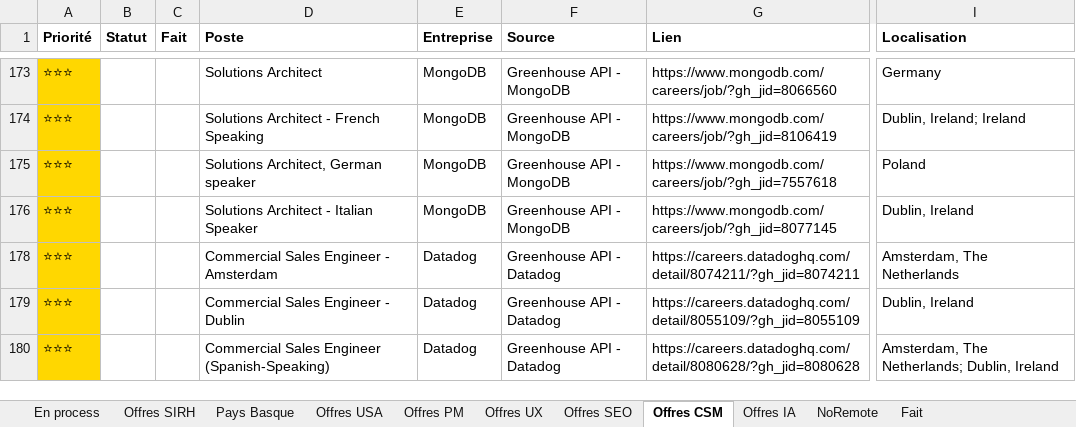
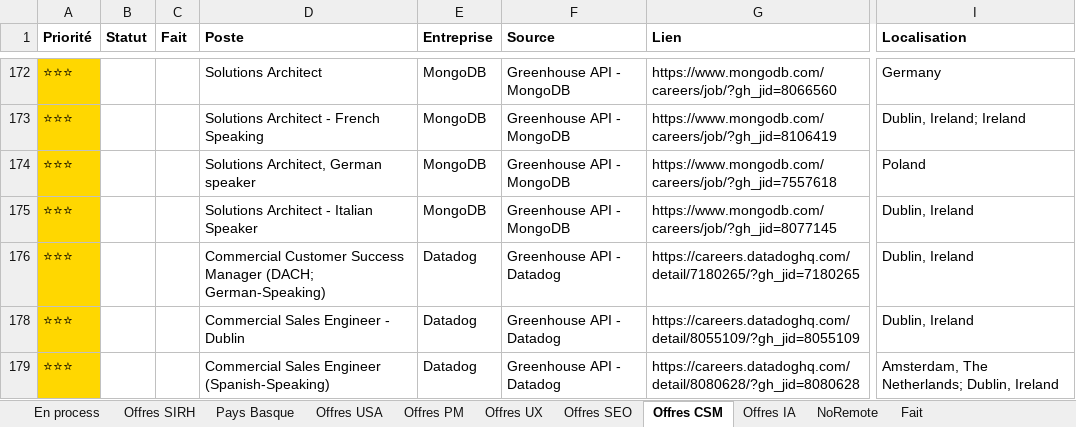
Before and after one commit to MisterZogs/recherche-taf, an Excel workbook: offres_emploi.xlsx, sheet Offres CSM, drawn as a sheet; only a part is shown, gaps mark what is left out; values as stored, in another font and other column widths than the file's, no borders; addresses are those after the commit; the diff covers the shown part only; the diff names each change by its address in the sheet, - before the commit and + after, or states it on an @@ line.

```diff
--- a/offres_emploi.xlsx (sheet Offres CSM)
+++ b/offres_emploi.xlsx (sheet Offres CSM)
-D176 (Poste): Commercial Sales Engineer - Amsterdam
+D176 (Poste): Commercial Customer Success Manager (DACH; German-Speaking)
-G176 (Lien): https://careers.datadoghq.com/detail/8074211/?gh_jid=8074211
+G176 (Lien): https://careers.datadoghq.com/detail/7180265/?gh_jid=7180265
-I176 (Localisation): Amsterdam, The Netherlands
+I176 (Localisation): Dublin, Ireland
```
Also changed, not shown: 1 added row, 1 removed row, 24 hidden or unhidden rows, 137 edited cells and cell formats elsewhere in this sheet.
